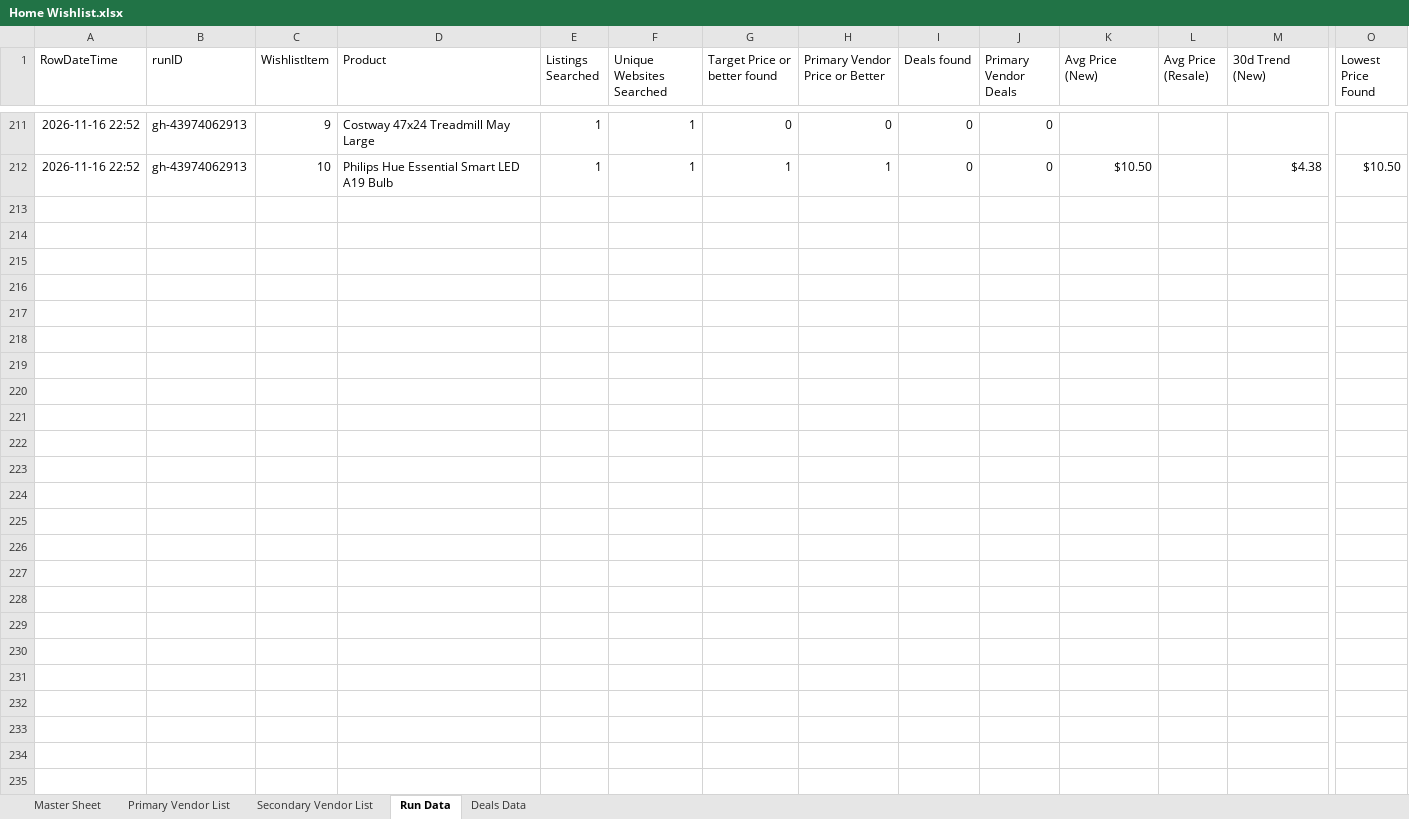
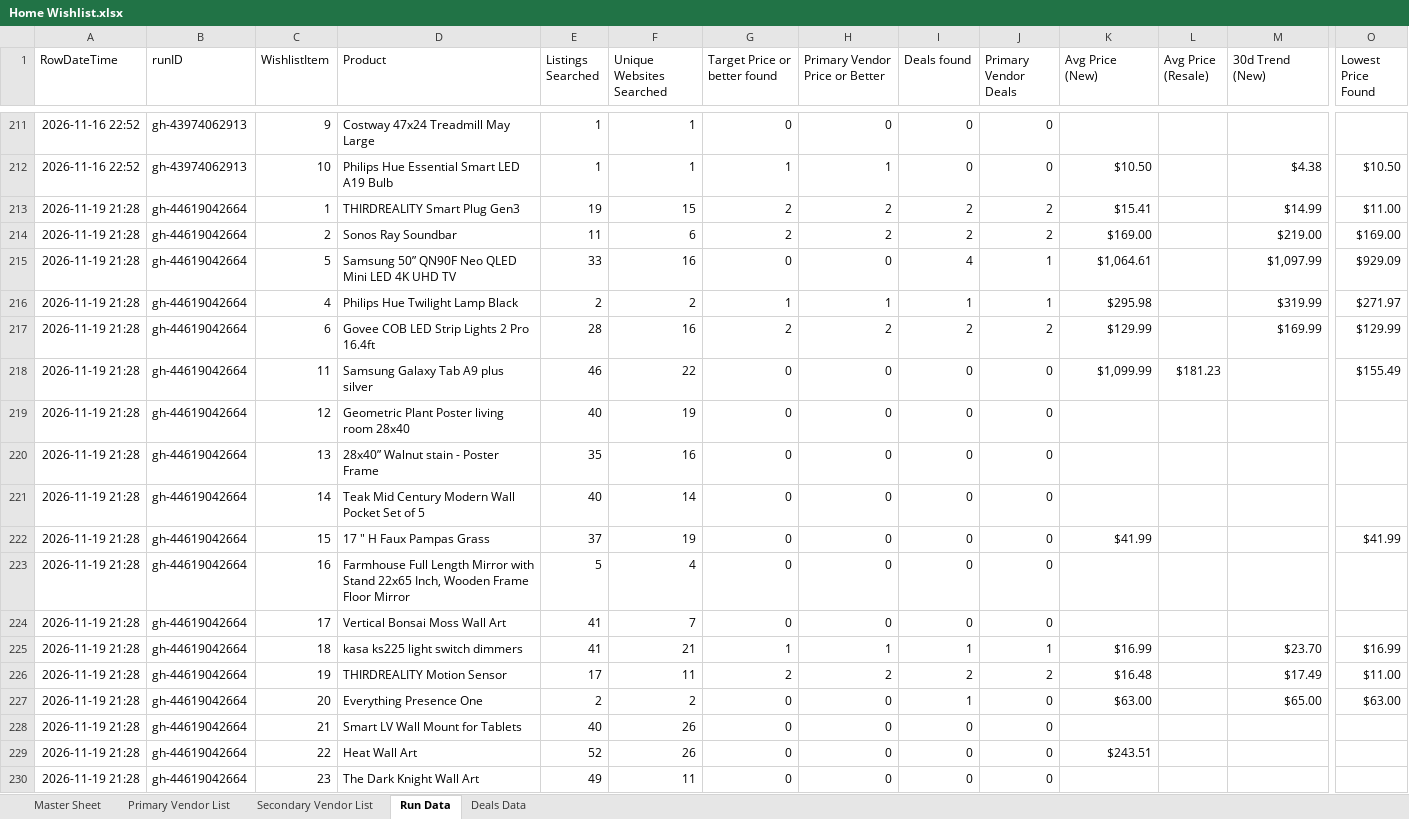
Before and after one commit to jjbrands4/HomeImprovement, an Excel workbook: Home Wishlist.xlsx, sheet Run Data, drawn as a sheet; only a part is shown, gaps mark what is left out; values as stored, in another font and other column widths than the file's, no borders; rows hold the shown columns only; the diff covers the shown part only; the diff names each change by its address in the sheet, - before the commit and + after, or states it on an @@ line.

```diff
--- a/Home Wishlist.xlsx (sheet Run Data)
+++ b/Home Wishlist.xlsx (sheet Run Data)
+row 213: 2026-11-19 21:28 | gh-44619042664 | 1 | THIRDREALITY Smart Plug Gen3 | 19 | 15 | 2 | 2 | 2 | 2 | $15.41 |  | $14.99 | $11.00
+row 214: 2026-11-19 21:28 | gh-44619042664 | 2 | Sonos Ray Soundbar | 11 | 6 | 2 | 2 | 2 | 2 | $169.00 |  | $219.00 | $169.00
+row 215: 2026-11-19 21:28 | gh-44619042664 | 5 | Samsung 50” QN90F Neo QLED Mini LED 4K UHD TV | 33 | 16 | 0 | 0 | 4 | 1 | $1,064.61 |  | $1,097.99 | $929.09
+row 216: 2026-11-19 21:28 | gh-44619042664 | 4 | Philips Hue Twilight Lamp Black | 2 | 2 | 1 | 1 | 1 | 1 | $295.98 |  | $319.99 | $271.97
+row 217: 2026-11-19 21:28 | gh-44619042664 | 6 | Govee COB LED Strip Lights 2 Pro 16.4ft | 28 | 16 | 2 | 2 | 2 | 2 | $129.99 |  | $169.99 | $129.99
+row 218: 2026-11-19 21:28 | gh-44619042664 | 11 | Samsung Galaxy Tab A9 plus silver | 46 | 22 | 0 | 0 | 0 | 0 | $1,099.99 | $181.23 |  | $155.49
+row 219: 2026-11-19 21:28 | gh-44619042664 | 12 | Geometric Plant Poster living room 28x40 | 40 | 19 | 0 | 0 | 0 | 0
+row 220: 2026-11-19 21:28 | gh-44619042664 | 13 | 28x40” Walnut stain - Poster Frame | 35 | 16 | 0 | 0 | 0 | 0
+row 221: 2026-11-19 21:28 | gh-44619042664 | 14 | Teak Mid Century Modern Wall Pocket Set of 5 | 40 | 14 | 0 | 0 | 0 | 0
+row 222: 2026-11-19 21:28 | gh-44619042664 | 15 | 17 " H Faux Pampas Grass | 37 | 19 | 0 | 0 | 0 | 0 | $41.99 |  |  | $41.99
+row 223: 2026-11-19 21:28 | gh-44619042664 | 16 | Farmhouse Full Length Mirror with Stand 22x65 Inch, Wooden Frame Floor Mirror | 5 | 4 | 0 | 0 | 0 | 0
+row 224: 2026-11-19 21:28 | gh-44619042664 | 17 | Vertical Bonsai Moss Wall Art | 41 | 7 | 0 | 0 | 0 | 0
+row 225: 2026-11-19 21:28 | gh-44619042664 | 18 | kasa ks225 light switch dimmers | 41 | 21 | 1 | 1 | 1 | 1 | $16.99 |  | $23.70 | $16.99
+row 226: 2026-11-19 21:28 | gh-44619042664 | 19 | THIRDREALITY Motion Sensor | 17 | 11 | 2 | 2 | 2 | 2 | $16.48 |  | $17.49 | $11.00
+row 227: 2026-11-19 21:28 | gh-44619042664 | 20 | Everything Presence One | 2 | 2 | 0 | 0 | 1 | 0 | $63.00 |  | $65.00 | $63.00
+row 228: 2026-11-19 21:28 | gh-44619042664 | 21 | Smart LV Wall Mount for Tablets | 40 | 26 | 0 | 0 | 0 | 0
+row 229: 2026-11-19 21:28 | gh-44619042664 | 22 | Heat Wall Art | 52 | 26 | 0 | 0 | 0 | 0 | $243.51
+row 230: 2026-11-19 21:28 | gh-44619042664 | 23 | The Dark Knight Wall Art | 49 | 11 | 0 | 0 | 0 | 0
```
Also changed, not shown: 4 added rows elsewhere in this sheet, sheet Deals Data, 3 other files.
